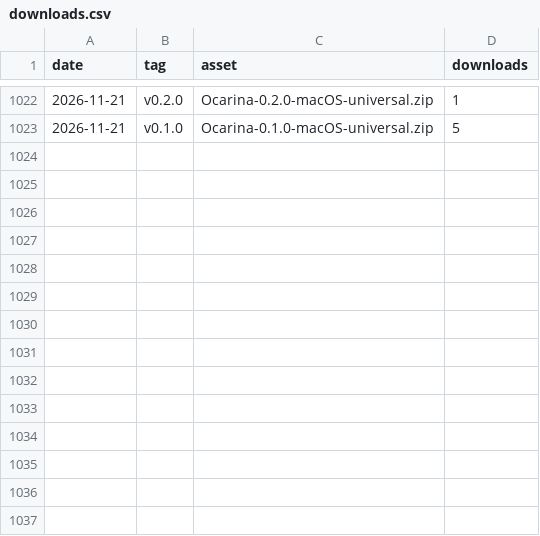
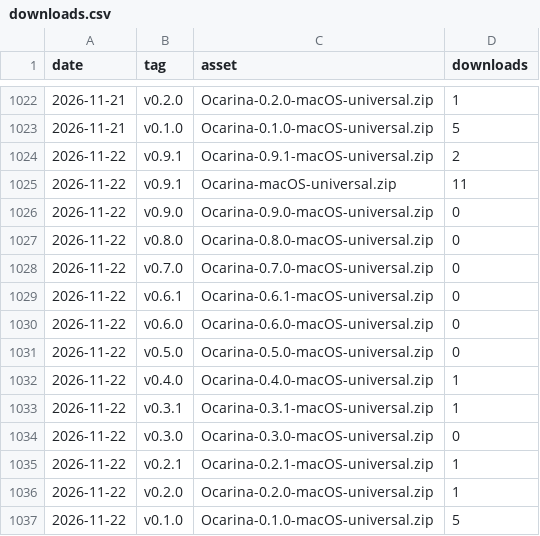
Before and after one commit to VaibhavVishal07/Ocarina-Terminal, a CSV file: downloads.csv, drawn as a sheet; only a part is shown, gaps mark what is left out.

```diff
--- a/downloads.csv
+++ b/downloads.csv
@@ -1023 +1023,15 @@ date,tag,asset,downloads
 2026-11-21,v0.1.0,Ocarina-0.1.0-macOS-universal.zip,5
+2026-11-22,v0.9.1,Ocarina-0.9.1-macOS-universal.zip,2
+2026-11-22,v0.9.1,Ocarina-macOS-universal.zip,11
+2026-11-22,v0.9.0,Ocarina-0.9.0-macOS-universal.zip,0
+2026-11-22,v0.8.0,Ocarina-0.8.0-macOS-universal.zip,0
+2026-11-22,v0.7.0,Ocarina-0.7.0-macOS-universal.zip,0
+2026-11-22,v0.6.1,Ocarina-0.6.1-macOS-universal.zip,0
+2026-11-22,v0.6.0,Ocarina-0.6.0-macOS-universal.zip,0
+2026-11-22,v0.5.0,Ocarina-0.5.0-macOS-universal.zip,0
+2026-11-22,v0.4.0,Ocarina-0.4.0-macOS-universal.zip,1
+2026-11-22,v0.3.1,Ocarina-0.3.1-macOS-universal.zip,1
+2026-11-22,v0.3.0,Ocarina-0.3.0-macOS-universal.zip,0
+2026-11-22,v0.2.1,Ocarina-0.2.1-macOS-universal.zip,1
+2026-11-22,v0.2.0,Ocarina-0.2.0-macOS-universal.zip,1
+2026-11-22,v0.1.0,Ocarina-0.1.0-macOS-universal.zip,5
```
